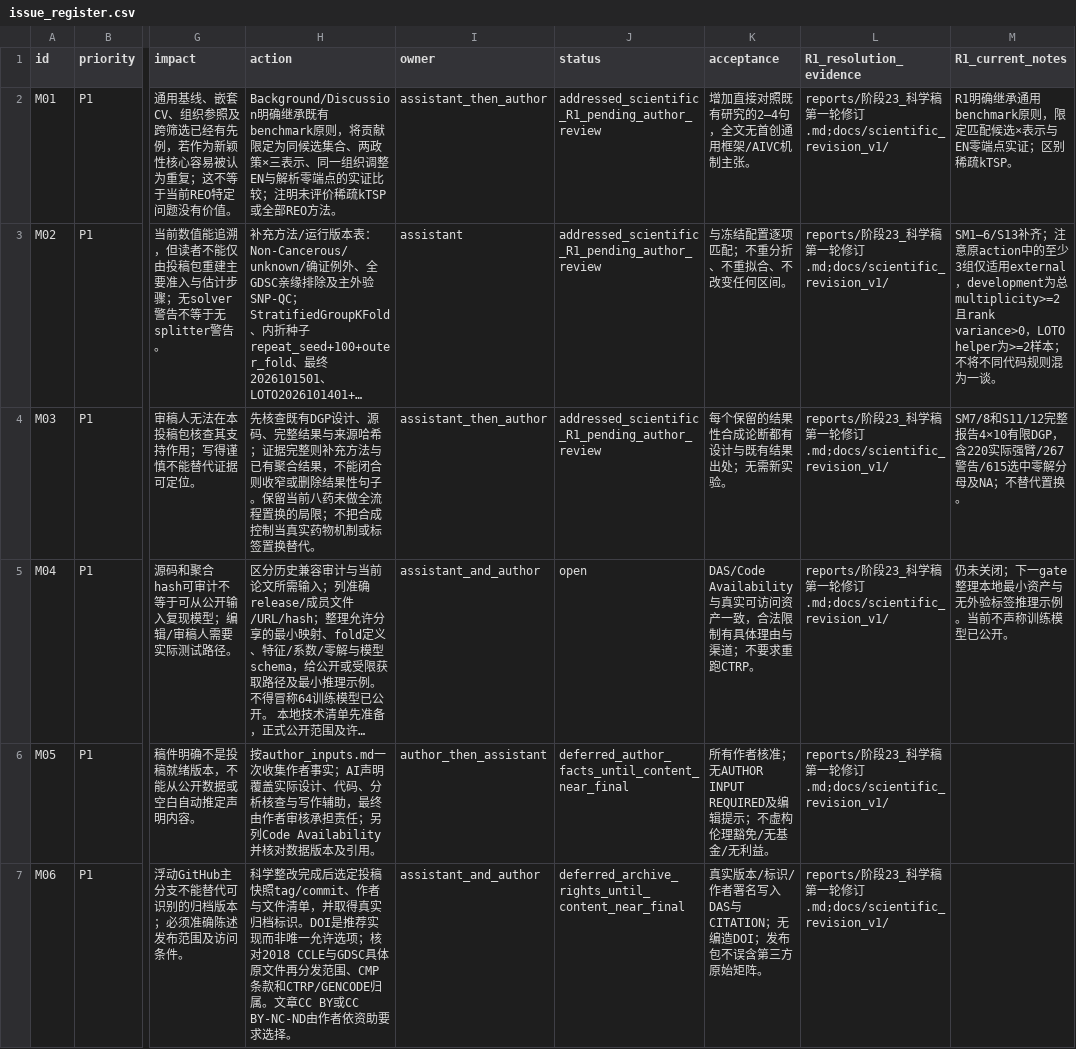
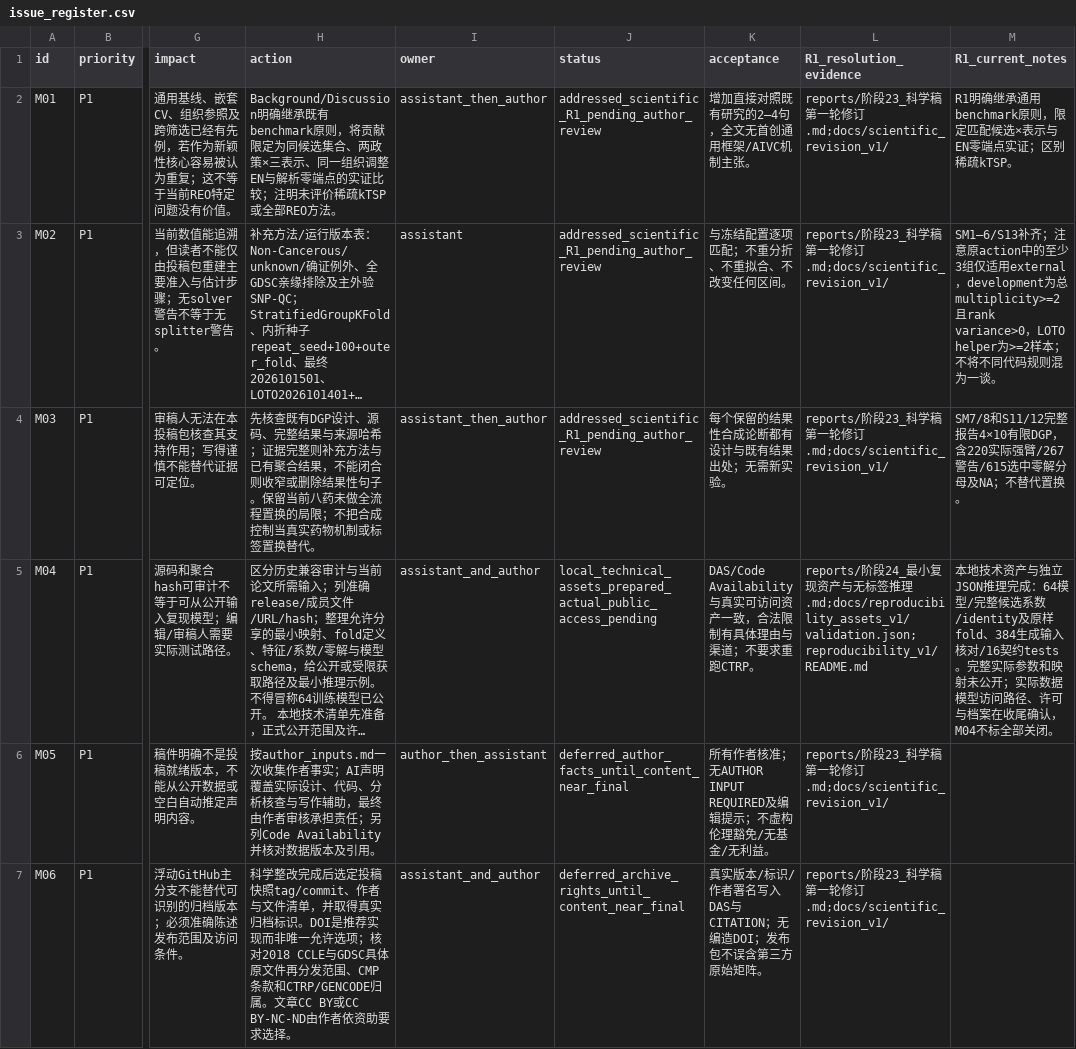
Before and after one commit to RascalZ/REO, a CSV file: docs/reviews/bmc_pre_submission_v1/issue_register.csv, drawn as a sheet; only a part is shown, gaps mark what is left out; long unchanged cells end in …; the diff names each change by its address in the sheet, - before the commit and + after, or states it on an @@ line.

Commit message:
Prepare label-free reproduction assets and portable inference

```diff
--- a/docs/reviews/bmc_pre_submission_v1/issue_register.csv
+++ b/docs/reviews/bmc_pre_submission_v1/issue_register.csv
-J5 (status): open
+J5 (status): local_technical_assets_prepared_actual_public_access_pending
-L5 (R1_resolution_evidence): …阶段23_科学稿第一轮修订.md;docs/scientific_revision_v1/
+L5 (R1_resolution_evidence): …阶段24_最小复现资产与无标签推理.md;docs/reproducibility_assets_v1/validation.json;reproducibility_v1/README.md
-M5 (R1_current_notes): 仍未关闭；下一gate整理本地最小资产与无外验标签推理示例。当前不声称训练模型已公开。
+M5 (R1_current_notes): 本地技术资产与独立JSON推理完成：64模型/完整候选系数/identity及原样fold、384生成输入核对/16契约tests。完整实际参数和映射未公开；实际数据模型访问路径、许可与档案在收尾确认，M04不标全部关闭。
```
Also changed, not shown: 35 other files.
